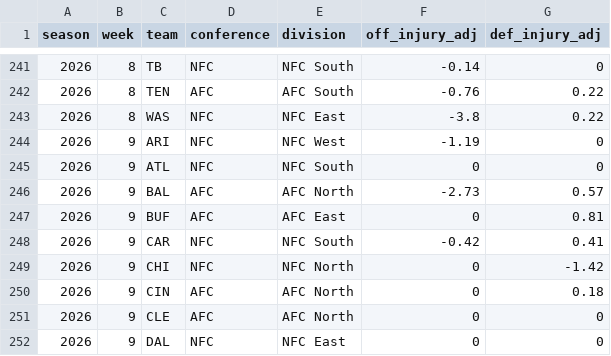
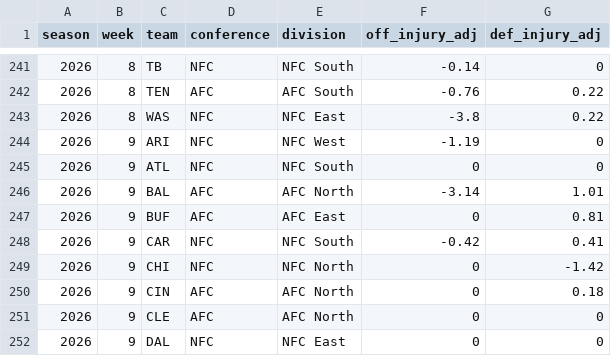
Before and after one commit to rogerroot01/NFL-projections, a CSV file: data/hiddengame_future_team_injury_adjustments_2026.csv, drawn as a sheet; only a part is shown, gaps mark what is left out.

```diff
--- a/data/hiddengame_future_team_injury_adjustments_2026.csv
+++ b/data/hiddengame_future_team_injury_adjustments_2026.csv
@@ -245,3 +245,3 @@ season,week,team,conference,division,off_injury_adj,def_injury_adj
 2026,9,ATL,NFC,NFC South,0,0
-2026,9,BAL,AFC,AFC North,-2.73,0.57
+2026,9,BAL,AFC,AFC North,-3.14,1.01
 2026,9,BUF,AFC,AFC East,0,0.81
```
Also changed, not shown: data/forecast_team_off_def_injuries_2026.csv, 1 other file.
